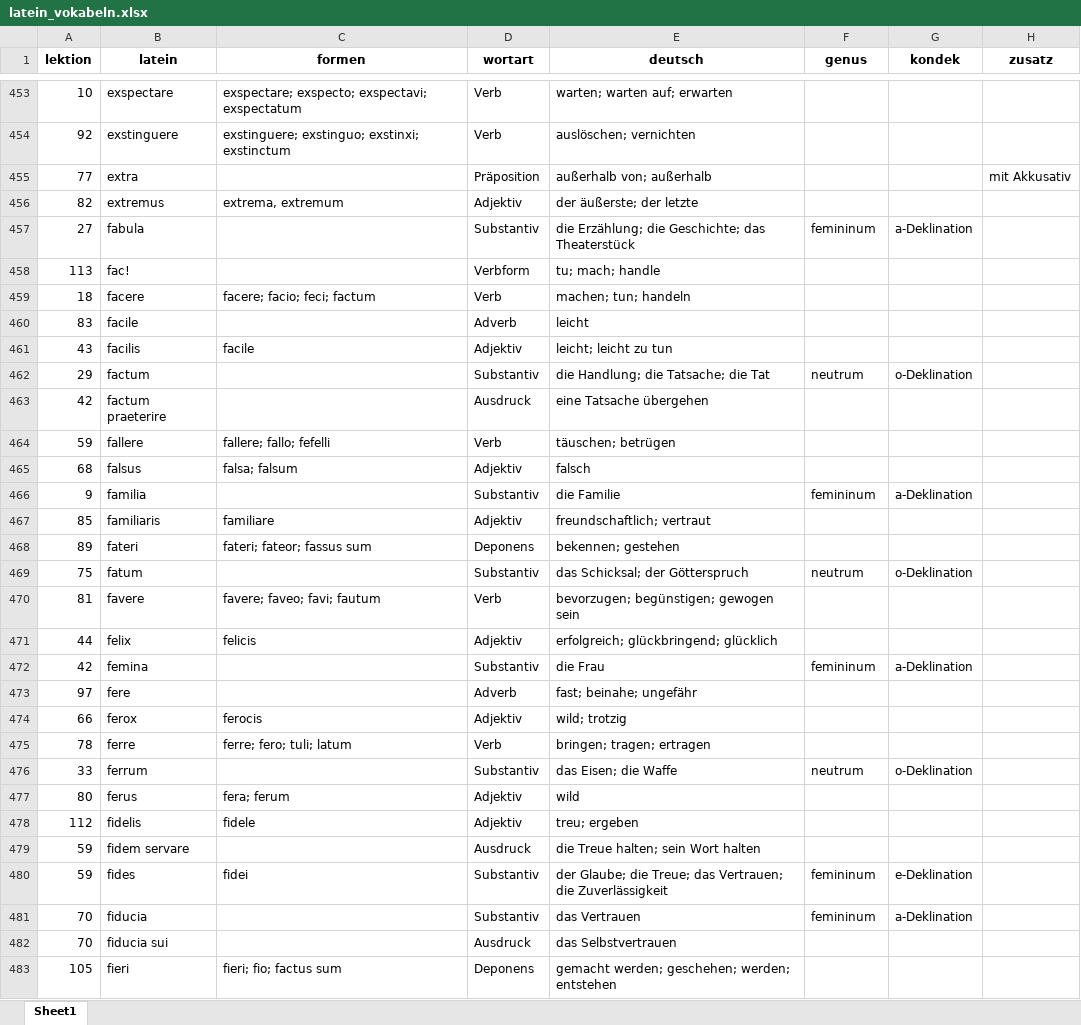
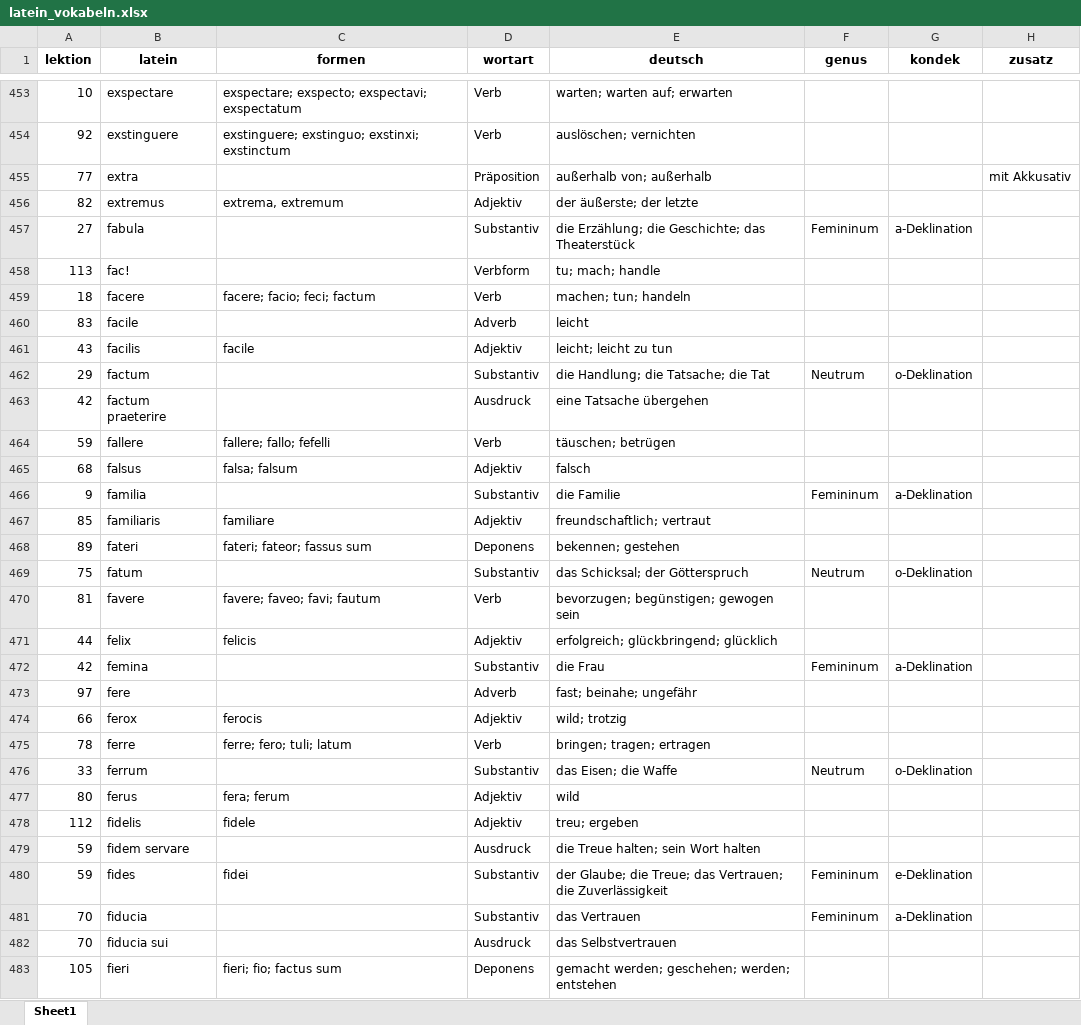
Before and after one commit to sonobox/stefan-jansen, an Excel workbook: docs/sonstiges/vokabeltrainer/latein_vokabeln.xlsx, sheet Sheet1, drawn as a sheet; only a part is shown, gaps mark what is left out; values as stored, in another font and other column widths than the file's, no borders; the diff covers the shown part only; the diff names each change by its address in the sheet, - before the commit and + after, or states it on an @@ line.

```diff
--- a/docs/sonstiges/vokabeltrainer/latein_vokabeln.xlsx (sheet Sheet1)
+++ b/docs/sonstiges/vokabeltrainer/latein_vokabeln.xlsx (sheet Sheet1)
-F457 (genus): femininum
+F457 (genus): Femininum
-F462 (genus): neutrum
+F462 (genus): Neutrum
-F466 (genus): femininum
+F466 (genus): Femininum
-F469 (genus): neutrum
+F469 (genus): Neutrum
-F472 (genus): femininum
+F472 (genus): Femininum
-F476 (genus): neutrum
+F476 (genus): Neutrum
-F480:F481 (genus): femininum
+F480:F481 (genus): Femininum
```
Also changed, not shown: 454 edited cells elsewhere in this sheet, 13 other files.
